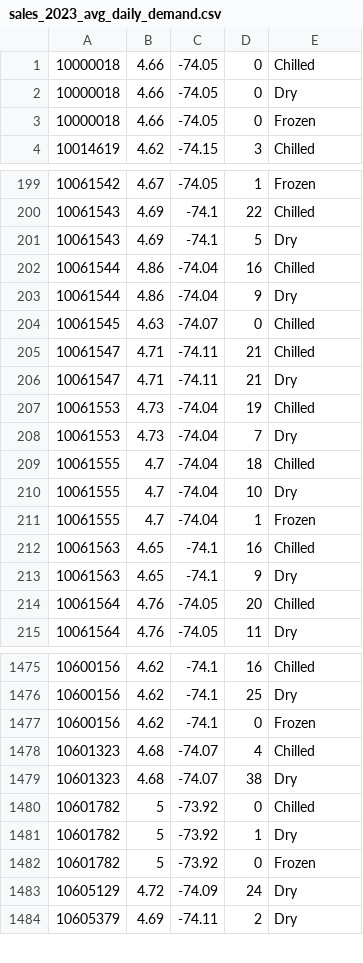
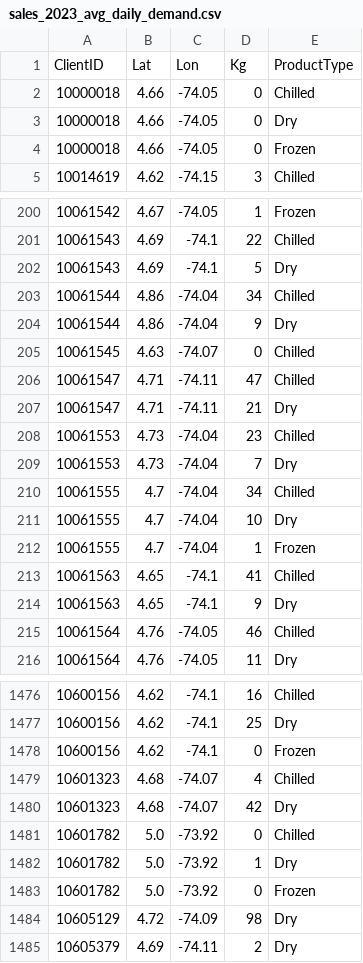
Before and after one commit to ekohan/mit-fleet-design-optimization, a CSV file: data/sales_2023_avg_daily_demand.csv, drawn as a sheet; only a part is shown, gaps mark what is left out; the diff covers the shown part only.

```diff
--- a/data/sales_2023_avg_daily_demand.csv
+++ b/data/sales_2023_avg_daily_demand.csv
@@ -1 +1,2 @@
+ClientID,Lat,Lon,Kg,ProductType
 10000018,4.66,-74.05,0,Chilled
@@ -201,15 +202,15 @@
 10061543,4.69,-74.1,5,Dry
-10061544,4.86,-74.04,16,Chilled
+10061544,4.86,-74.04,34,Chilled
 10061544,4.86,-74.04,9,Dry
 10061545,4.63,-74.07,0,Chilled
-10061547,4.71,-74.11,21,Chilled
+10061547,4.71,-74.11,47,Chilled
 10061547,4.71,-74.11,21,Dry
-10061553,4.73,-74.04,19,Chilled
+10061553,4.73,-74.04,23,Chilled
 10061553,4.73,-74.04,7,Dry
-10061555,4.7,-74.04,18,Chilled
+10061555,4.7,-74.04,34,Chilled
 10061555,4.7,-74.04,10,Dry
 10061555,4.7,-74.04,1,Frozen
-10061563,4.65,-74.1,16,Chilled
+10061563,4.65,-74.1,41,Chilled
 10061563,4.65,-74.1,9,Dry
-10061564,4.76,-74.05,20,Chilled
+10061564,4.76,-74.05,46,Chilled
 10061564,4.76,-74.05,11,Dry
@@ -1478,7 +1479,7 @@
 10601323,4.68,-74.07,4,Chilled
-10601323,4.68,-74.07,38,Dry
-10601782,5,-73.92,0,Chilled
-10601782,5,-73.92,1,Dry
-10601782,5,-73.92,0,Frozen
-10605129,4.72,-74.09,24,Dry
+10601323,4.68,-74.07,42,Dry
+10601782,5.0,-73.92,0,Chilled
+10601782,5.0,-73.92,1,Dry
+10601782,5.0,-73.92,0,Frozen
+10605129,4.72,-74.09,98,Dry
 10605379,4.69,-74.11,2,Dry
```
Also changed, not shown: 157 edited cells elsewhere in this file, 5 other files.
